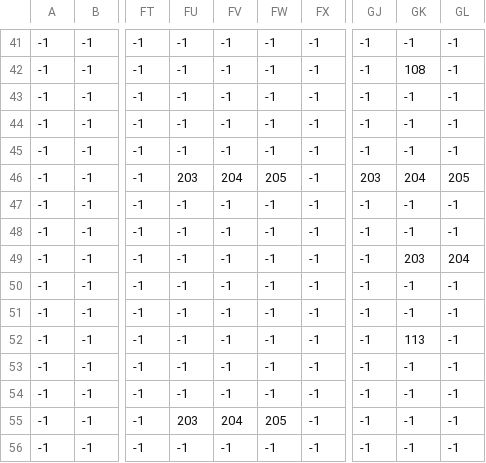
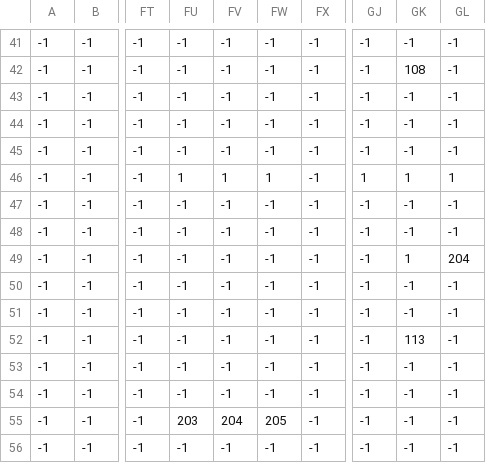
Before and after one commit to kanl222/The-Celestial-World, a CSV file: csv/object.csv, drawn as a sheet; only a part is shown, gaps mark what is left out; the diff names each change by its address in the sheet, - before the commit and + after, or states it on an @@ line.

```diff
--- a/csv/object.csv
+++ b/csv/object.csv
-FU46: 203
+FU46: 1
-FV46: 204
+FV46: 1
-FW46: 205
+FW46: 1
-GJ46: 203
+GJ46: 1
-GK46: 204
+GK46: 1
-GL46: 205
+GL46: 1
-GK49: 203
+GK49: 1
```
Also changed, not shown: 20 other files.
